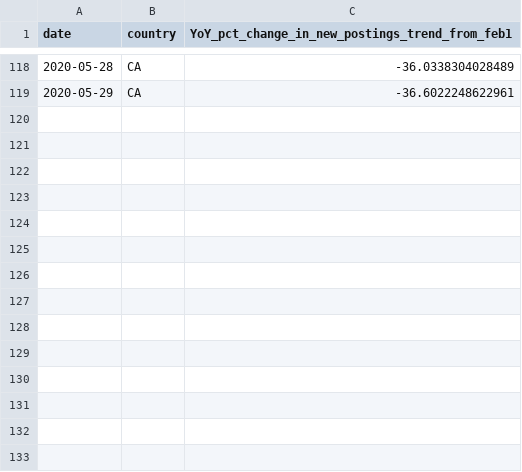
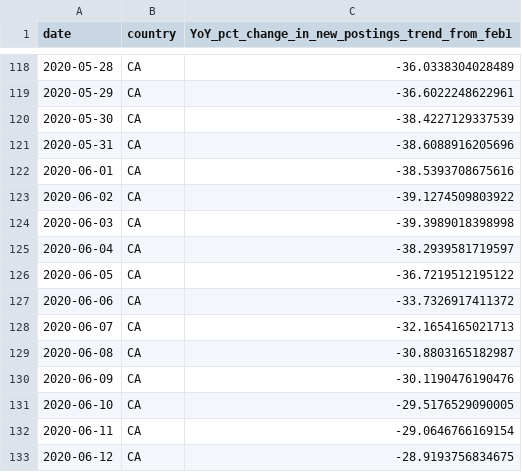
Before and after one commit to hiring-lab/job_postings_tracker, a CSV file: CA/new_postings_trend_CA.csv, drawn as a sheet; only a part is shown, gaps mark what is left out; the diff names each change by its address in the sheet, - before the commit and + after, or states it on an @@ line.

```diff
--- a/CA/new_postings_trend_CA.csv
+++ b/CA/new_postings_trend_CA.csv
+row 120: 2020-05-30 | CA | -38.4227129337539
+row 121: 2020-05-31 | CA | -38.6088916205696
+row 122: 2020-06-01 | CA | -38.5393708675616
+row 123: 2020-06-02 | CA | -39.1274509803922
+row 124: 2020-06-03 | CA | -39.3989018398998
+row 125: 2020-06-04 | CA | -38.2939581719597
+row 126: 2020-06-05 | CA | -36.7219512195122
+row 127: 2020-06-06 | CA | -33.7326917411372
+row 128: 2020-06-07 | CA | -32.1654165021713
+row 129: 2020-06-08 | CA | -30.8803165182987
+row 130: 2020-06-09 | CA | -30.1190476190476
+row 131: 2020-06-10 | CA | -29.5176529090005
+row 132: 2020-06-11 | CA | -29.0646766169154
+row 133: 2020-06-12 | CA | -28.9193756834675
```
Also changed, not shown: DE/new_postings_trend_DE.csv, DE/postings_trend_DE.csv, 11 other files.
